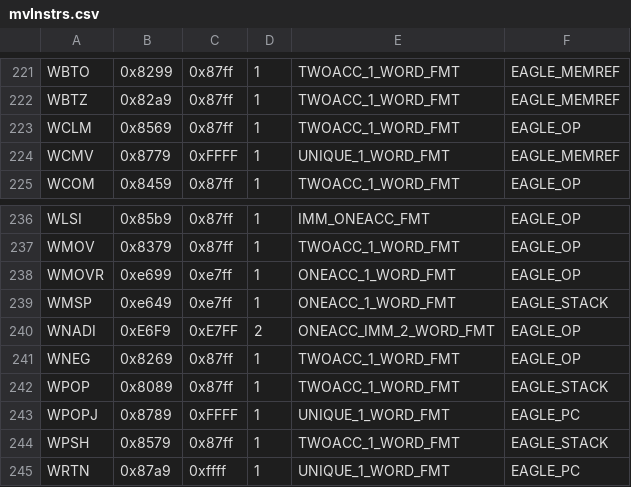
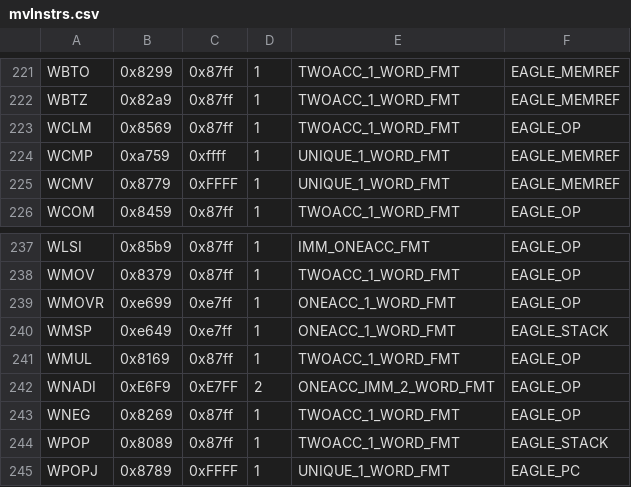
Before and after one commit to SMerrony/mvemg, a CSV file: mvInstrs.csv, drawn as a sheet; only a part is shown, gaps mark what is left out; the shorter side is filled out with more unchanged rows.

Commit message:
Decode/Implement WMUL, decode WCMP.

```diff
--- a/mvInstrs.csv
+++ b/mvInstrs.csv
@@ -223,2 +223,3 @@ WBTZ,0x82a9,0x87ff,1,TWOACC_1_WORD_FMT,EAGLE_MEMREF
 WCLM,0x8569,0x87ff,1,TWOACC_1_WORD_FMT,EAGLE_OP
+WCMP,0xa759,0xffff,1,UNIQUE_1_WORD_FMT,EAGLE_MEMREF
 WCMV,0x8779,0xFFFF,1,UNIQUE_1_WORD_FMT,EAGLE_MEMREF
@@ -239,2 +240,3 @@ WMOVR,0xe699,0xe7ff,1,ONEACC_1_WORD_FMT,EAGLE_OP
 WMSP,0xe649,0xe7ff,1,ONEACC_1_WORD_FMT,EAGLE_STACK
+WMUL,0x8169,0x87ff,1,TWOACC_1_WORD_FMT,EAGLE_OP
 WNADI,0xE6F9,0xE7FF,2,ONEACC_IMM_2_WORD_FMT,EAGLE_OP
```
Also changed, not shown: 2 other files.
